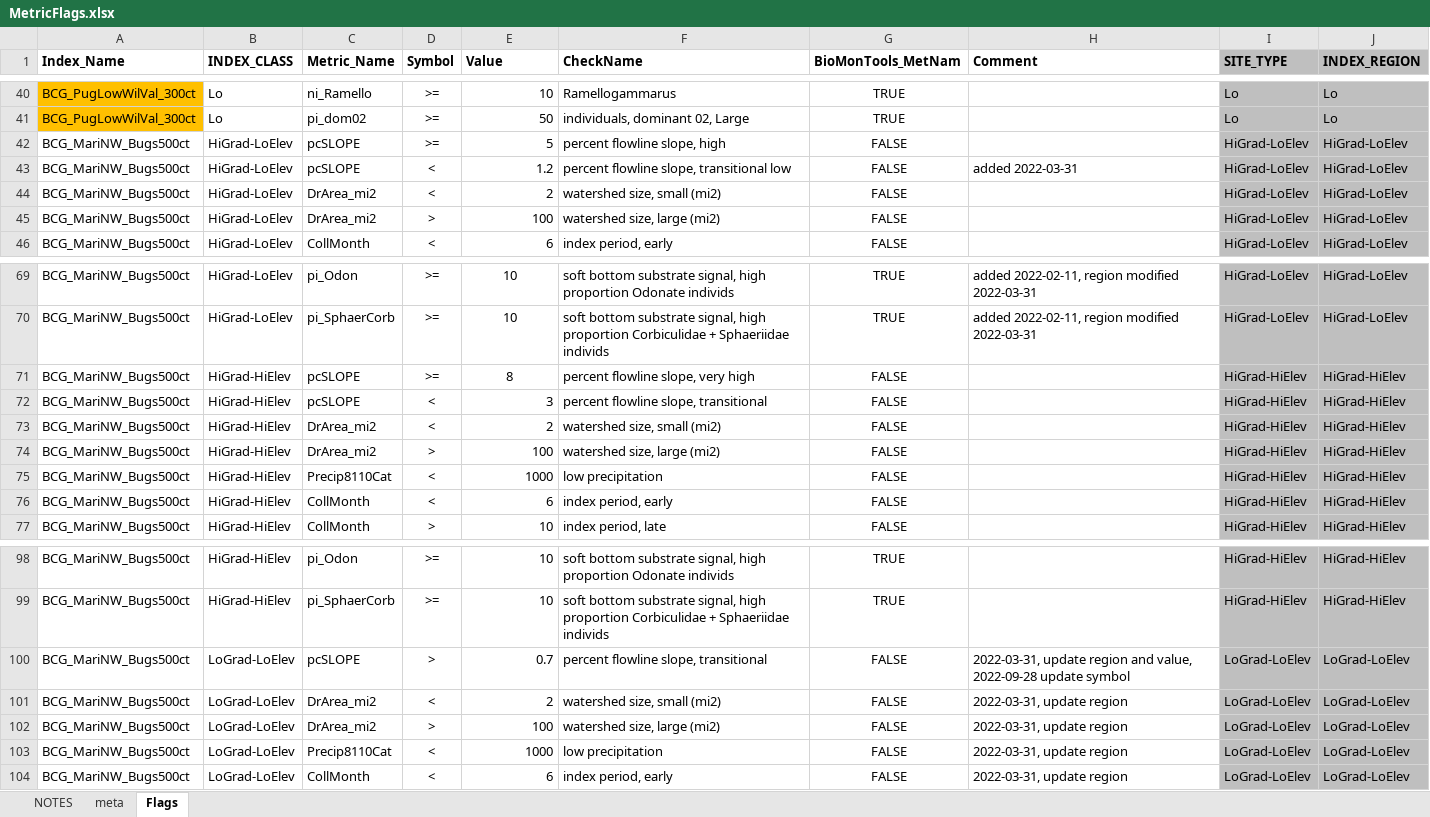
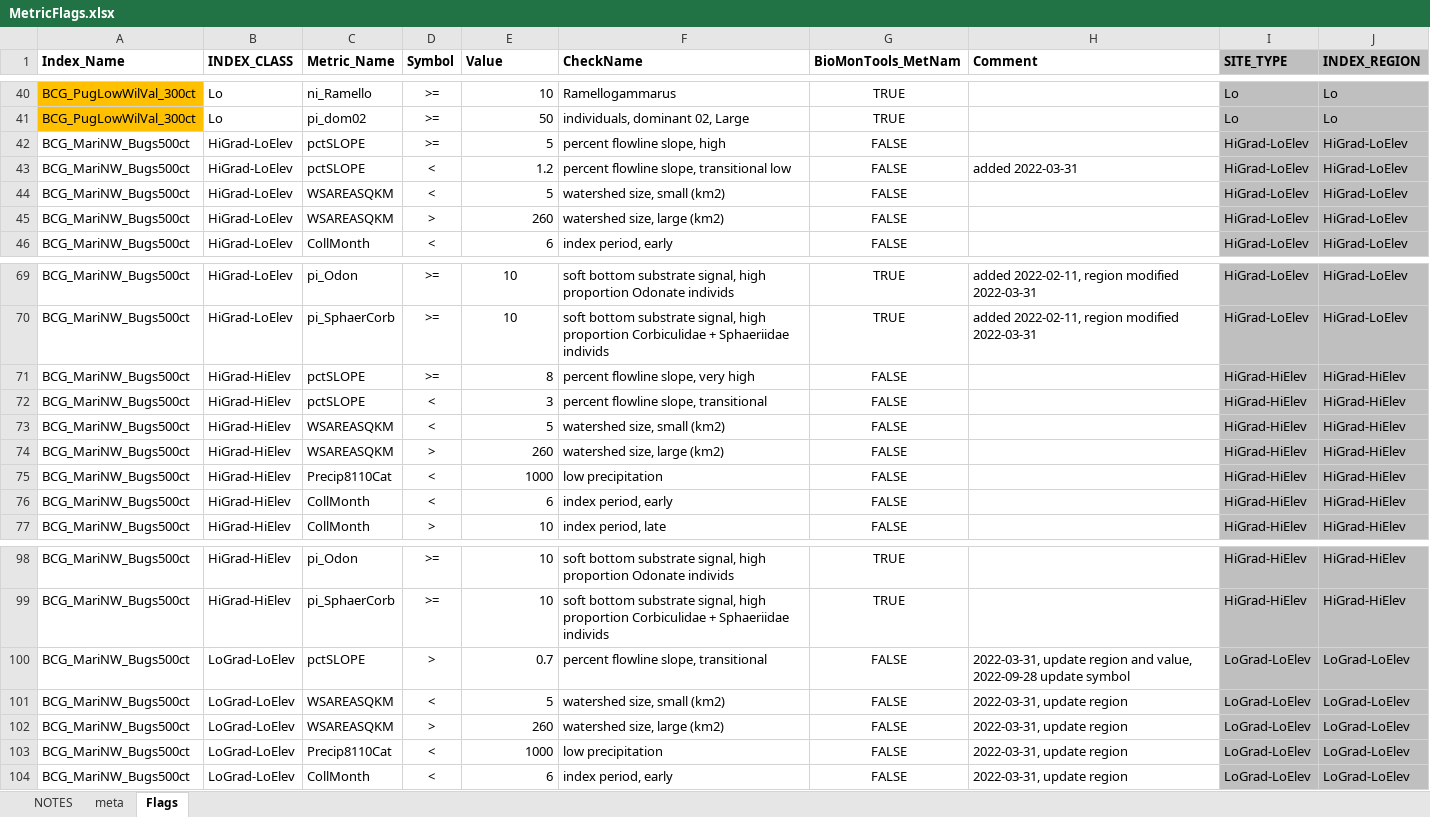
Before and after one commit to leppott/BCGcalc, an Excel workbook: inst/extdata/MetricFlags.xlsx, sheet Flags, drawn as a sheet; only a part is shown, gaps mark what is left out; values as stored, in another font and other column widths than the file's, no borders; conditional formats not drawn; the diff names each change by its address in the sheet, - before the commit and + after, or states it on an @@ line.

Commit message:
v2.0.0.9069
* fix: MetricFlags.xlsx 'pcSLOPE' to 'pctSLOPE' (typo)
* fix: MetricFlags.xlsx 'DrArea_mi2' to 'WSAREASQKM' (and values)

```diff
--- a/inst/extdata/MetricFlags.xlsx (sheet Flags)
+++ b/inst/extdata/MetricFlags.xlsx (sheet Flags)
-C42:C43 (Metric_Name): pcSLOPE
+C42:C43 (Metric_Name): pctSLOPE
-C44:C45 (Metric_Name): DrArea_mi2
+C44:C45 (Metric_Name): WSAREASQKM
-E44 (Value): 2
+E44 (Value): 5
-F44 (CheckName): watershed size, small (mi2)
+F44 (CheckName): watershed size, small (km2)
-E45 (Value): 100
+E45 (Value): 260
-F45 (CheckName): watershed size, large (mi2)
+F45 (CheckName): watershed size, large (km2)
-C71:C72 (Metric_Name): pcSLOPE
+C71:C72 (Metric_Name): pctSLOPE
-E71 alignment: center
+E71 alignment: right
-C73:C74 (Metric_Name): DrArea_mi2
+C73:C74 (Metric_Name): WSAREASQKM
-E73 (Value): 2
+E73 (Value): 5
-F73 (CheckName): watershed size, small (mi2)
+F73 (CheckName): watershed size, small (km2)
-E74 (Value): 100
+E74 (Value): 260
-F74 (CheckName): watershed size, large (mi2)
+F74 (CheckName): watershed size, large (km2)
-C100 (Metric_Name): pcSLOPE
+C100 (Metric_Name): pctSLOPE
-C101:C102 (Metric_Name): DrArea_mi2
+C101:C102 (Metric_Name): WSAREASQKM
-E101 (Value): 2
+E101 (Value): 5
-F101 (CheckName): watershed size, small (mi2)
+F101 (CheckName): watershed size, small (km2)
-E102 (Value): 100
+E102 (Value): 260
-F102 (CheckName): watershed size, large (mi2)
+F102 (CheckName): watershed size, large (km2)
```
Also changed, not shown: sheet NOTES, 5 other files.
